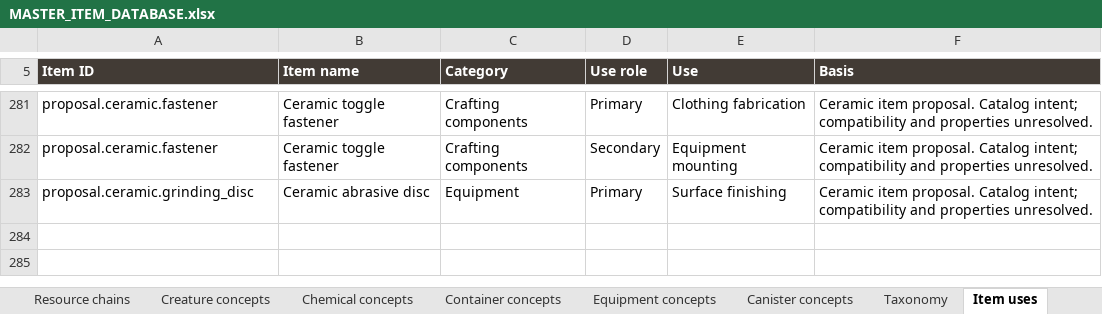
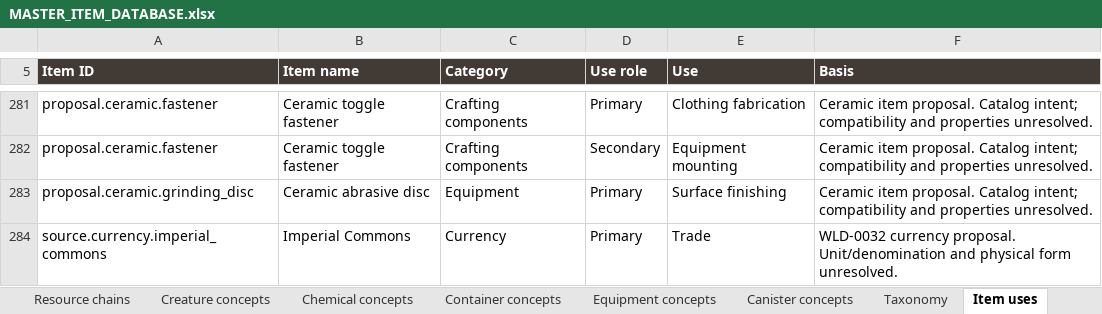
Before and after one commit to sleepyseamonster/Booter-BigARM, an Excel workbook: Docs/Design/Items/MASTER_ITEM_DATABASE.xlsx, sheet Item uses, drawn as a sheet; only a part is shown, gaps mark what is left out; values as stored, in another font and other column widths than the file's, no borders; table styles not drawn; the diff names each change by its address in the sheet, - before the commit and + after, or states it on an @@ line.

Commit message:
docs: register lore currency and unresolved denominations

```diff
--- a/Docs/Design/Items/MASTER_ITEM_DATABASE.xlsx (sheet Item uses)
+++ b/Docs/Design/Items/MASTER_ITEM_DATABASE.xlsx (sheet Item uses)
+row 284: source.currency.imperial_commons | Imperial Commons | Currency | Primary | Trade | WLD-0032 currency proposal. Unit/denomination and physical form unresolved.
```
Also changed, not shown: sheet Items, sheet Taxonomy, sheet Guide, sheet Categories, 1 other file.
